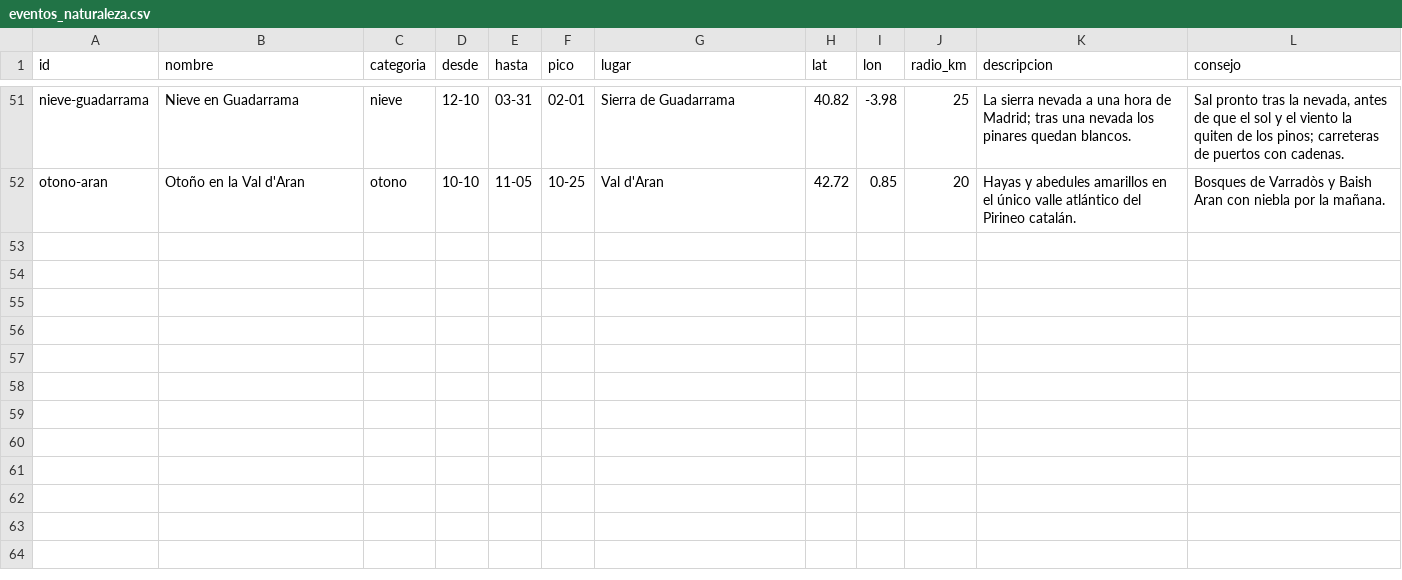
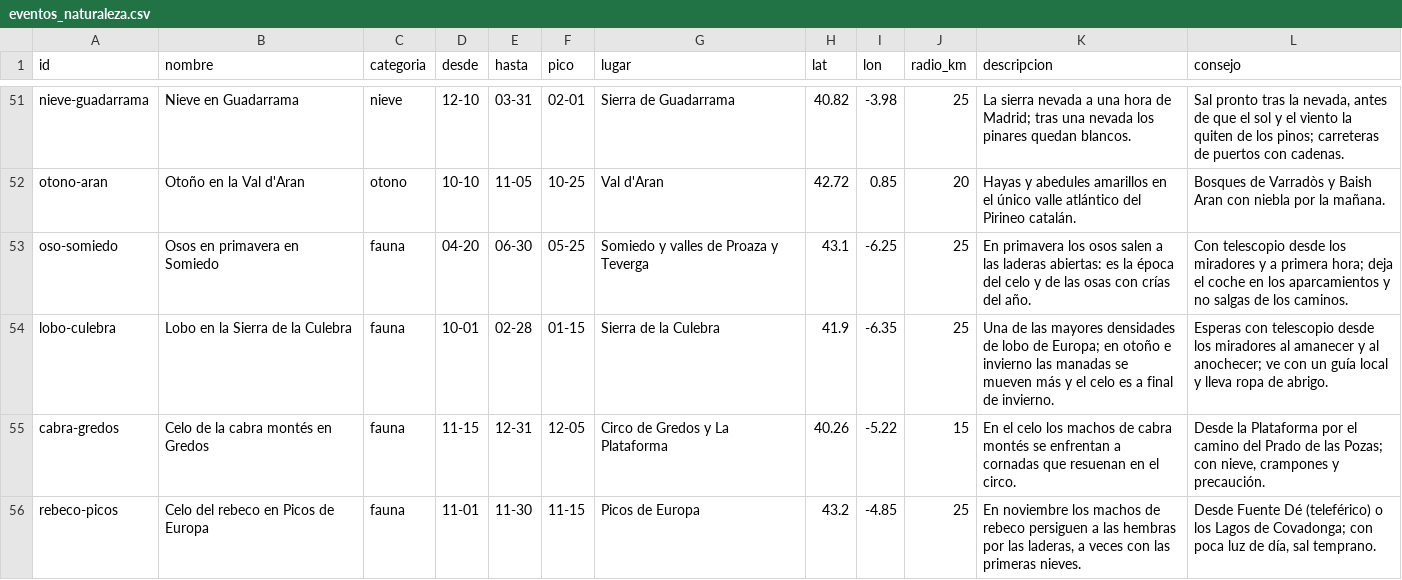
Before and after one commit to DiezPablo/photo_recommender, a CSV file: rasante/recursos/eventos_naturaleza.csv, drawn as a sheet; only a part is shown, gaps mark what is left out.

```diff
--- a/rasante/recursos/eventos_naturaleza.csv
+++ b/rasante/recursos/eventos_naturaleza.csv
@@ -52 +52,5 @@ nieve-guadarrama,Nieve en Guadarrama,nieve,12-10,03-31,02-01,Sierra de Guadarram
 otono-aran,Otoño en la Val d'Aran,otono,10-10,11-05,10-25,Val d'Aran,42.72,0.85,20,Hayas y abedules amarillos en el único valle atlántico del Pirineo catalán.,Bosques de Varradòs y Baish Aran con niebla por la mañana.
+oso-somiedo,Osos en primavera en Somiedo,fauna,04-20,06-30,05-25,Somiedo y valles de Proaza y Teverga,43.1,-6.25,25,En primavera los osos salen a las laderas abiertas: es la época del celo y de las osas con crías del año.,Con telescopio desde los miradores y a primera hora; deja el coche en los aparcamientos y no salgas de los caminos.
+lobo-culebra,Lobo en la Sierra de la Culebra,fauna,10-01,02-28,01-15,Sierra de la Culebra,41.9,-6.35,25,Una de las mayores densidades de lobo de Europa; en otoño e invierno las manadas se mueven más y el celo es a final de invierno.,Esperas con telescopio desde los miradores al amanecer y al anochecer; ve con un guía local y lleva ropa de abrigo.
+cabra-gredos,Celo de la cabra montés en Gredos,fauna,11-15,12-31,12-05,Circo de Gredos y La Plataforma,40.26,-5.22,15,En el celo los machos de cabra montés se enfrentan a cornadas que resuenan en el circo.,"Desde la Plataforma por el camino del Prado de las Pozas; con nieve, crampones y precaución."
+rebeco-picos,Celo del rebeco en Picos de Europa,fauna,11-01,11-30,11-15,Picos de Europa,43.2,-4.85,25,"En noviembre los machos de rebeco persiguen a las hembras por las laderas, a veces con las primeras nieves.","Desde Fuente Dé (teleférico) o los Lagos de Covadonga; con poca luz de día, sal temprano."
```
Also changed, not shown: 26 other files.
